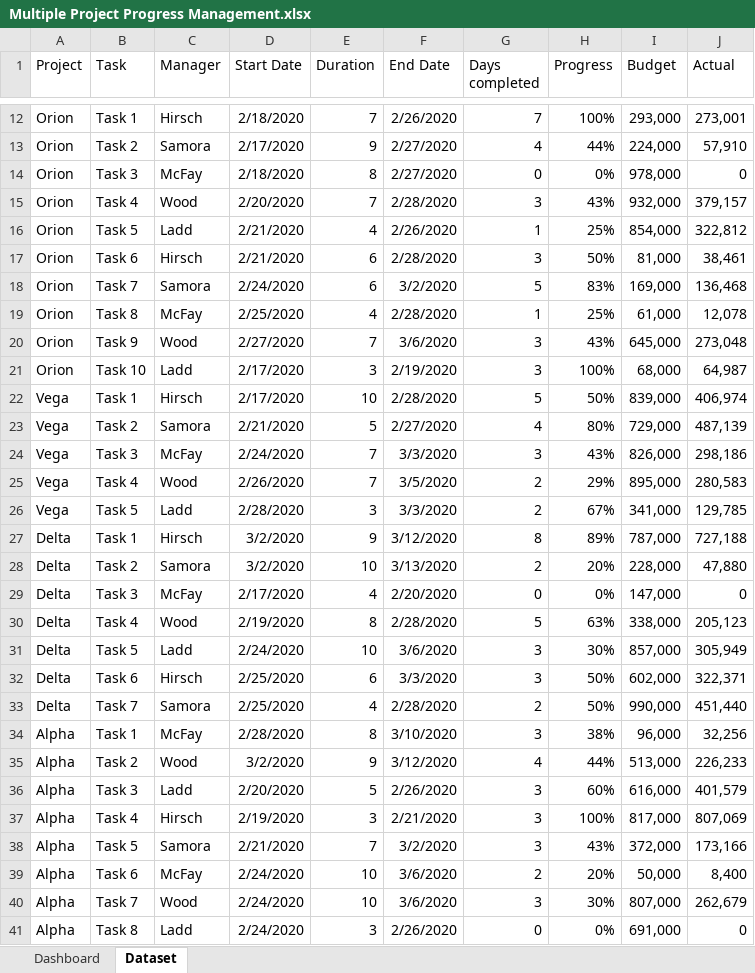
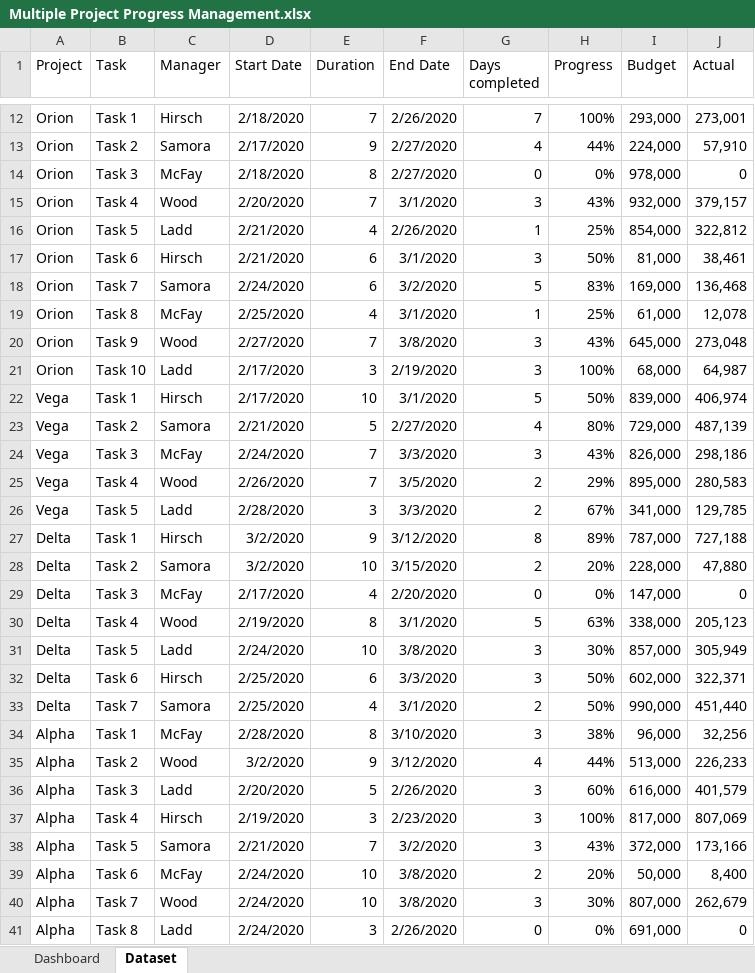
Before and after one commit to Rafsan7238/Data-Analysis_Data-Science_Projects, an Excel workbook: Excel Projects/Managing Multiple Project Progress/Multiple Project Progress Management.xlsx, sheet Dataset, drawn as a sheet; only a part is shown, gaps mark what is left out; values as stored, in another font and other column widths than the file's, no borders; table styles not drawn; the diff covers the shown part only; the diff names each change by its address in the sheet, - before the commit and + after, or states it on an @@ line.

Commit message:
Changed end date formula

```diff
--- a/Excel Projects/Managing Multiple Project Progress/Multiple Project Progress Management.xlsx (sheet Dataset)
+++ b/Excel Projects/Managing Multiple Project Progress/Multiple Project Progress Management.xlsx (sheet Dataset)
-F15 (End Date): 2/28/2020
+F15 (End Date): 3/1/2020
-F17 (End Date): 2/28/2020
+F17 (End Date): 3/1/2020
-F19 (End Date): 2/28/2020
+F19 (End Date): 3/1/2020
-F20 (End Date): 3/6/2020
+F20 (End Date): 3/8/2020
-F22 (End Date): 2/28/2020
+F22 (End Date): 3/1/2020
-F28 (End Date): 3/13/2020
+F28 (End Date): 3/15/2020
-F30 (End Date): 2/28/2020
+F30 (End Date): 3/1/2020
-F31 (End Date): 3/6/2020
+F31 (End Date): 3/8/2020
-F33 (End Date): 2/28/2020
+F33 (End Date): 3/1/2020
-F37 (End Date): 2/21/2020
+F37 (End Date): 2/23/2020
-F39:F40 (End Date): 3/6/2020
+F39:F40 (End Date): 3/8/2020
```
Also changed, not shown: 3 edited cells elsewhere in this sheet, formulas that keep their value.
